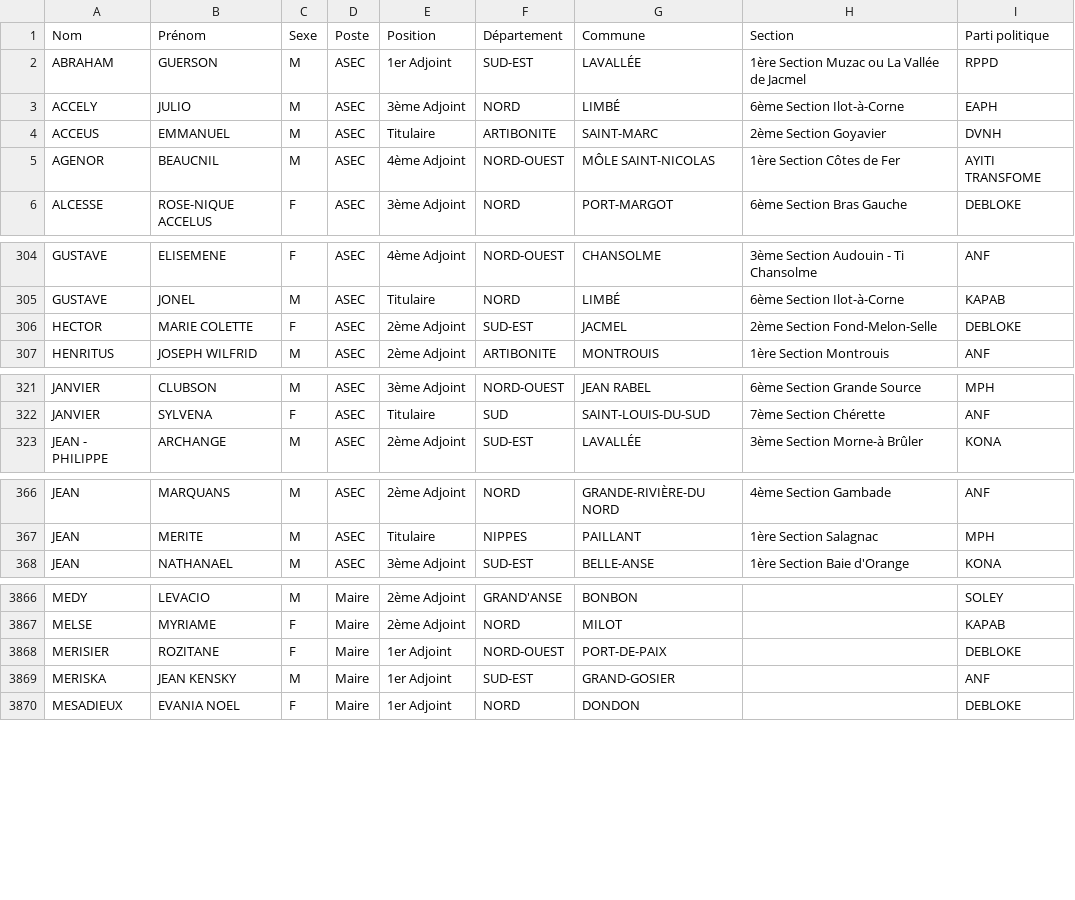
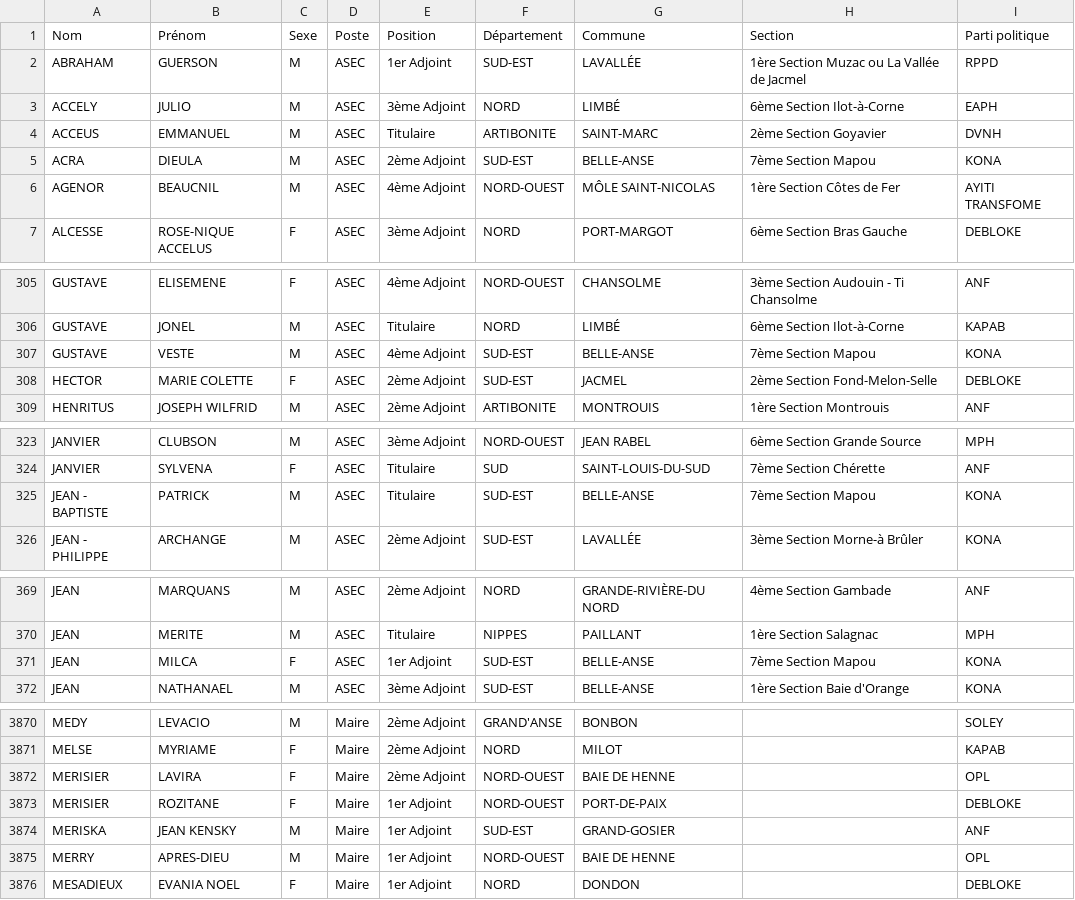
Before and after one commit to ayamr/napvote, a CSV file: data/candidats_cep.csv, drawn as a sheet; only a part is shown, gaps mark what is left out; the diff covers the shown part only.

```diff
--- a/data/candidats_cep.csv
+++ b/data/candidats_cep.csv
@@ -4,2 +4,3 @@
 "ACCEUS";"EMMANUEL";"M";"ASEC";"Titulaire";"ARTIBONITE";"SAINT-MARC";"2ème Section Goyavier";"DVNH"
+"ACRA";"DIEULA";"M";"ASEC";"2ème Adjoint";"SUD-EST";"BELLE-ANSE";"7ème Section Mapou";"KONA"
 "AGENOR";"BEAUCNIL";"M";"ASEC";"4ème Adjoint";"NORD-OUEST";"MÔLE SAINT-NICOLAS";"1ère Section Côtes de Fer";"AYITI TRANSFOME"
@@ -305,2 +306,3 @@
 "GUSTAVE";"JONEL";"M";"ASEC";"Titulaire";"NORD";"LIMBÉ";"6ème Section Ilot-à-Corne";"KAPAB"
+"GUSTAVE";"VESTE";"M";"ASEC";"4ème Adjoint";"SUD-EST";"BELLE-ANSE";"7ème Section Mapou";"KONA"
 "HECTOR";"MARIE COLETTE";"F";"ASEC";"2ème Adjoint";"SUD-EST";"JACMEL";"2ème Section Fond-Melon-Selle";"DEBLOKE"
@@ -322,2 +324,3 @@
 "JANVIER";"SYLVENA";"F";"ASEC";"Titulaire";"SUD";"SAINT-LOUIS-DU-SUD";"7ème Section Chérette";"ANF"
+"JEAN - BAPTISTE";"PATRICK";"M";"ASEC";"Titulaire";"SUD-EST";"BELLE-ANSE";"7ème Section Mapou";"KONA"
 "JEAN - PHILIPPE";"ARCHANGE";"M";"ASEC";"2ème Adjoint";"SUD-EST";"LAVALLÉE";"3ème Section Morne-à Brûler";"KONA"
@@ -367,2 +370,3 @@
 "JEAN";"MERITE";"M";"ASEC";"Titulaire";"NIPPES";"PAILLANT";"1ère Section Salagnac";"MPH"
+"JEAN";"MILCA";"F";"ASEC";"1er Adjoint";"SUD-EST";"BELLE-ANSE";"7ème Section Mapou";"KONA"
 "JEAN";"NATHANAEL";"M";"ASEC";"3ème Adjoint";"SUD-EST";"BELLE-ANSE";"1ère Section Baie d'Orange";"KONA"
@@ -3867,4 +3871,6 @@
 "MELSE";"MYRIAME";"F";"Maire";"2ème Adjoint";"NORD";"MILOT";"";"KAPAB"
+"MERISIER";"LAVIRA";"F";"Maire";"2ème Adjoint";"NORD-OUEST";"BAIE DE HENNE";"";"OPL"
 "MERISIER";"ROZITANE";"F";"Maire";"1er Adjoint";"NORD-OUEST";"PORT-DE-PAIX";"";"DEBLOKE"
 "MERISKA";"JEAN KENSKY";"M";"Maire";"1er Adjoint";"SUD-EST";"GRAND-GOSIER";"";"ANF"
+"MERRY";"APRES-DIEU";"M";"Maire";"1er Adjoint";"NORD-OUEST";"BAIE DE HENNE";"";"OPL"
 "MESADIEUX";"EVANIA NOEL";"F";"Maire";"1er Adjoint";"NORD";"DONDON";"";"DEBLOKE"
```
Also changed, not shown: 6 added rows and 2 removed rows elsewhere in this file, 7 other files.
